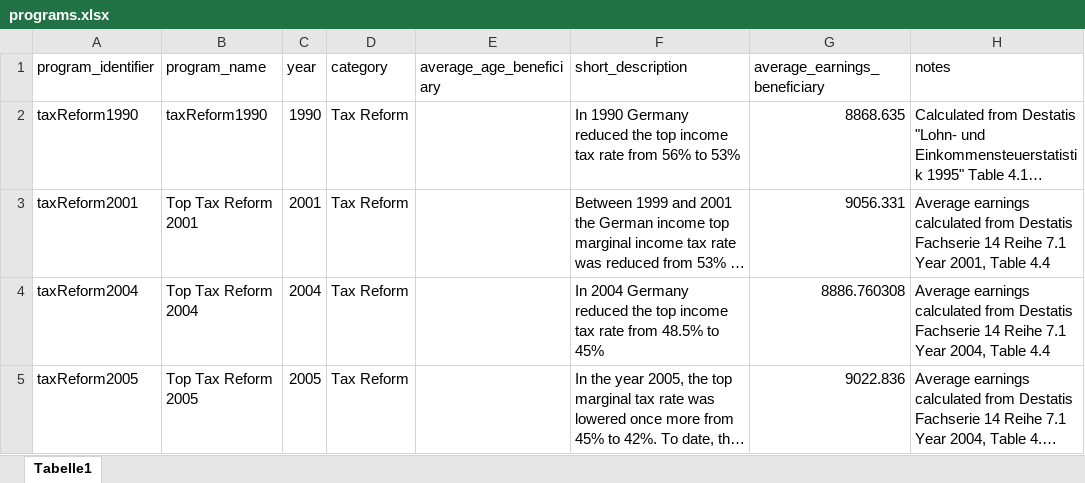
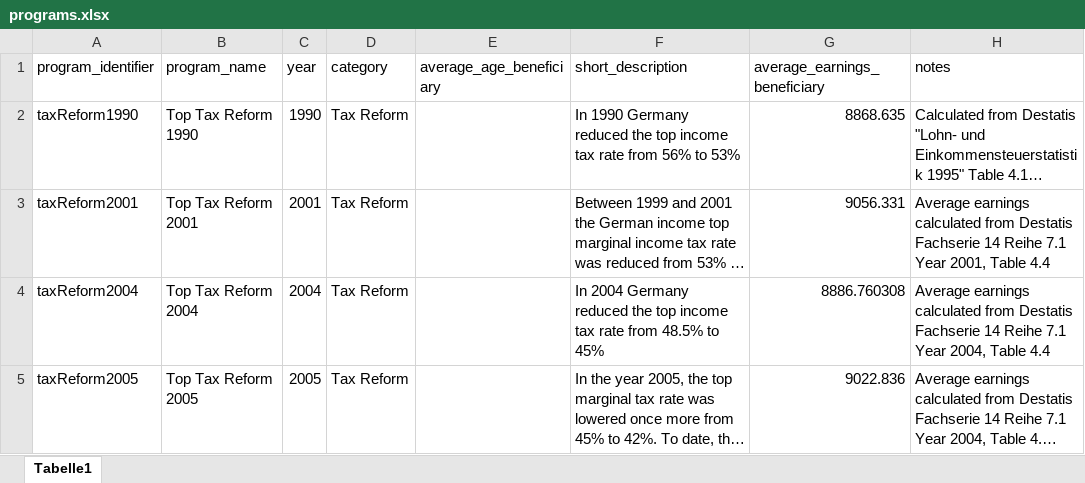
Before and after one commit to sbischl/mvpfDE, an Excel workbook: programs.xlsx, sheet Tabelle1, drawn as a sheet; only a part is shown; long unchanged cells end in …; values as stored, in another font and other column widths than the file's, no borders; the diff names each change by its address in the sheet, - before the commit and + after, or states it on an @@ line.

Commit message:
updated programs.xlsx and fixed the copy command.

```diff
--- a/programs.xlsx (sheet Tabelle1)
+++ b/programs.xlsx (sheet Tabelle1)
-B2 (program_name): taxReform1990
+B2 (program_name): Top Tax Reform 1990
```
Also changed, not shown: 3 other files.
